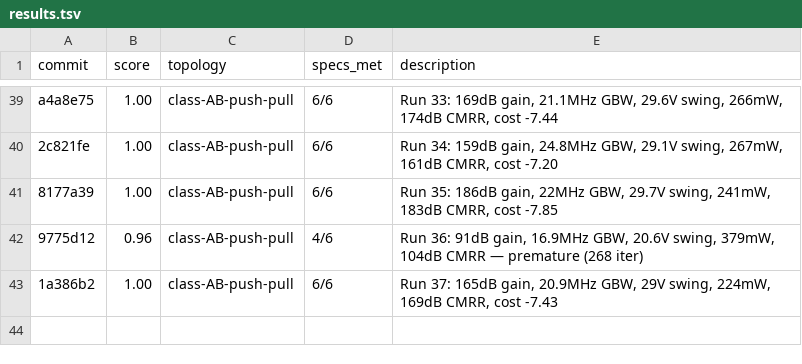
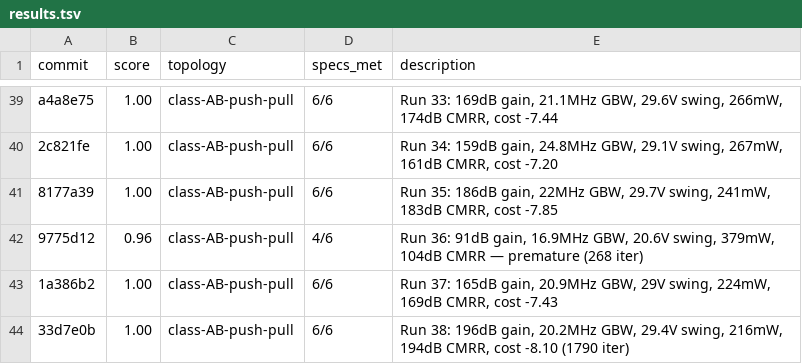
Before and after one commit to edonD/opamp, a TSV file: results.tsv, drawn as a sheet; only a part is shown, gaps mark what is left out.

```diff
--- a/results.tsv
+++ b/results.tsv
@@ -43 +43,2 @@ a4a8e75	1.00	class-AB-push-pull	6/6	Run 33: 169dB gain, 21.1MHz GBW, 29.6V swing
 1a386b2	1.00	class-AB-push-pull	6/6	Run 37: 165dB gain, 20.9MHz GBW, 29V swing, 224mW, 169dB CMRR, cost -7.43
+33d7e0b	1.00	class-AB-push-pull	6/6	Run 38: 196dB gain, 20.2MHz GBW, 29.4V swing, 216mW, 194dB CMRR, cost -8.10 (1790 iter)
```
Also changed, not shown: best_parameters.csv, 1 other file.
